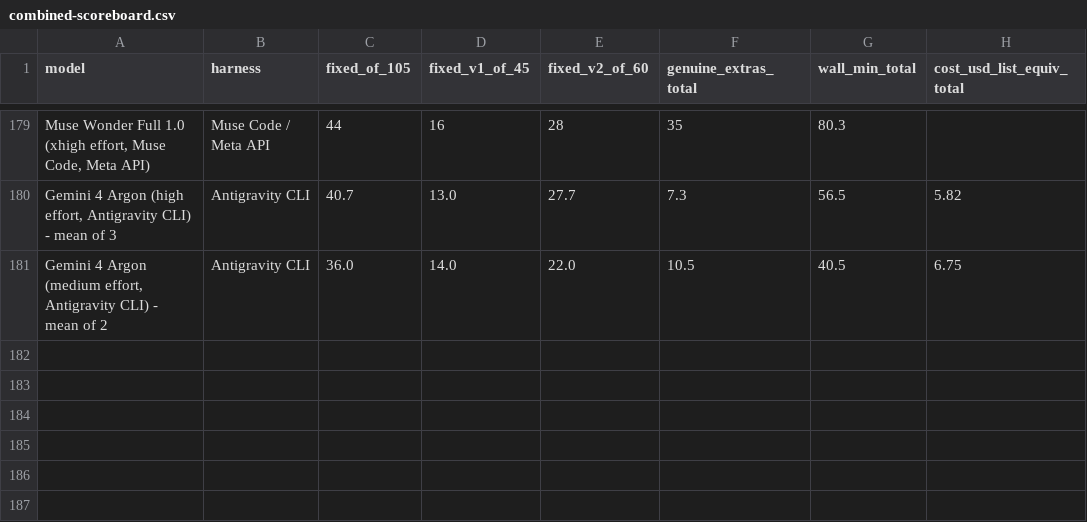
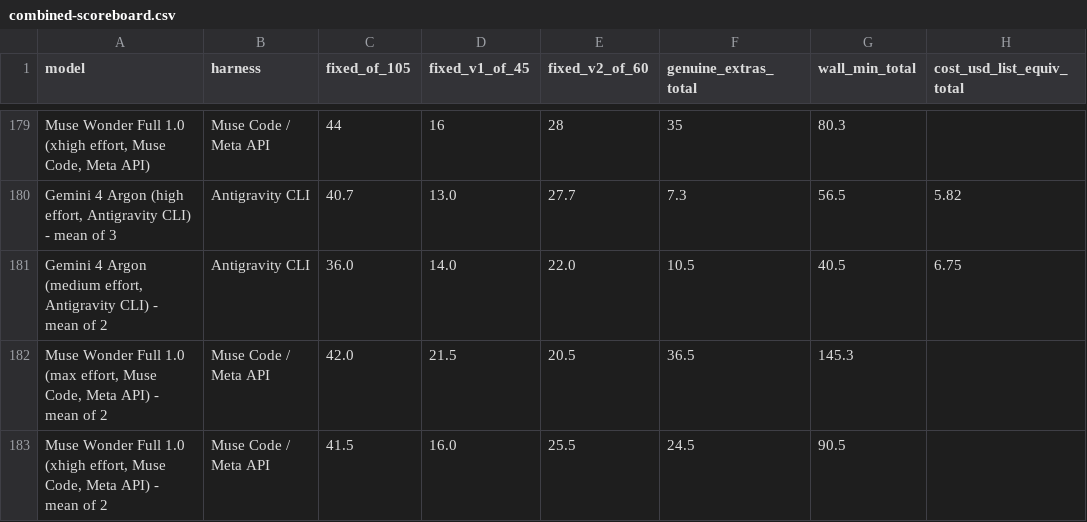
Before and after one commit to phuryn/bug-hunt-bench, a CSV file: results/combined-scoreboard.csv, drawn as a sheet; only a part is shown, gaps mark what is left out; the diff names each change by its address in the sheet, - before the commit and + after, or states it on an @@ line.

```diff
--- a/results/combined-scoreboard.csv
+++ b/results/combined-scoreboard.csv
+row 182: Muse Wonder Full 1.0 (max effort, Muse Code, Meta API) - mean of 2 | Muse Code / Meta API | 42.0 | 21.5 | 20.5 | 36.5 | 145.3
+row 183: Muse Wonder Full 1.0 (xhigh effort, Muse Code, Meta API) - mean of 2 | Muse Code / Meta API | 41.5 | 16.0 | 25.5 | 24.5 | 90.5
```
Also changed, not shown: results/coverage.csv, results/repo1-metrics.csv, 12 other files.
